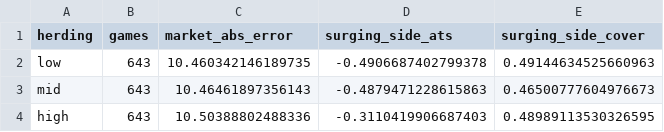
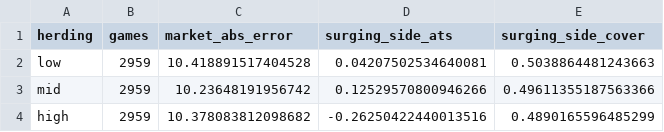
Before and after one commit to i383993/nba-media-hype, a CSV file: results/crowd_accuracy_by_d_wiki_surge.csv, drawn as a sheet.

```diff
--- a/results/crowd_accuracy_by_d_wiki_surge.csv
+++ b/results/crowd_accuracy_by_d_wiki_surge.csv
@@ -1,4 +1,4 @@
 herding,games,market_abs_error,surging_side_ats,surging_side_cover
-low,643,10.460342146189735,-0.4906687402799378,0.49144634525660963
-mid,643,10.46461897356143,-0.4879471228615863,0.46500777604976673
-high,643,10.50388802488336,-0.3110419906687403,0.48989113530326595
+low,2959,10.418891517404528,0.04207502534640081,0.5038864481243663
+mid,2959,10.23648191956742,0.12529570800946266,0.49611355187563366
+high,2959,10.378083812098682,-0.26250422440013516,0.4890165596485299
```
Also changed, not shown: results/fade_hype.csv, 6 other files.
